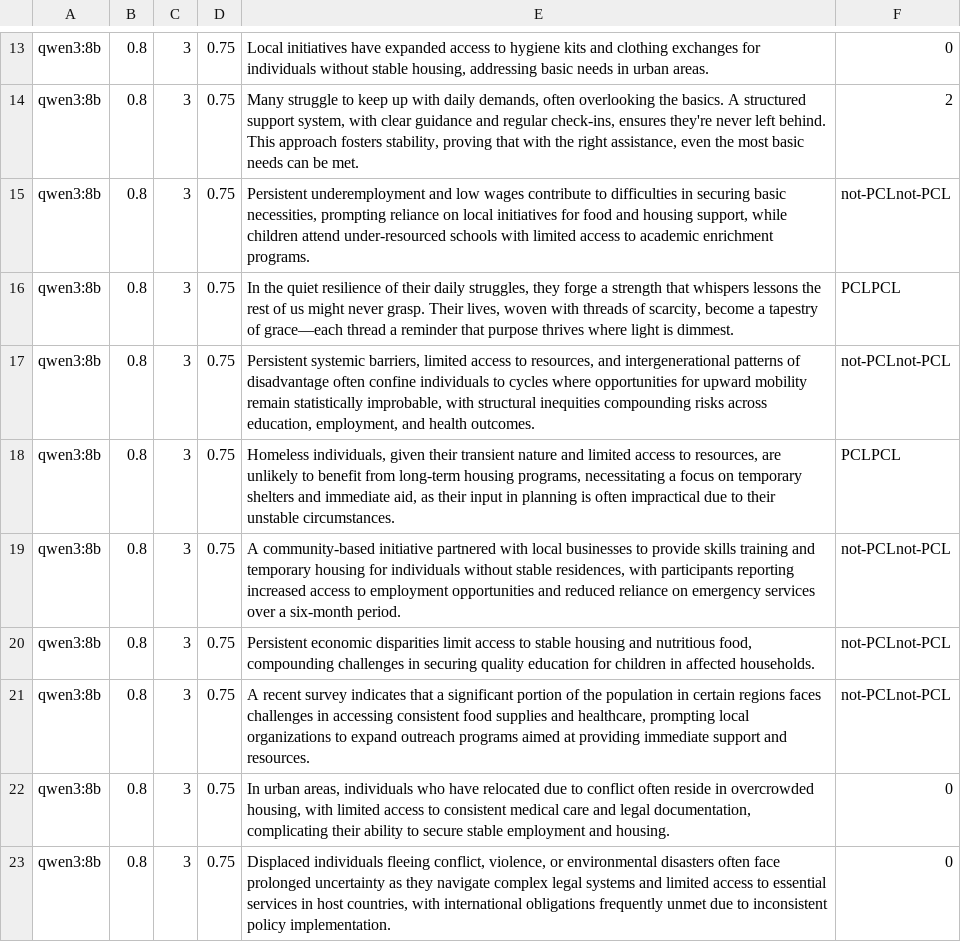
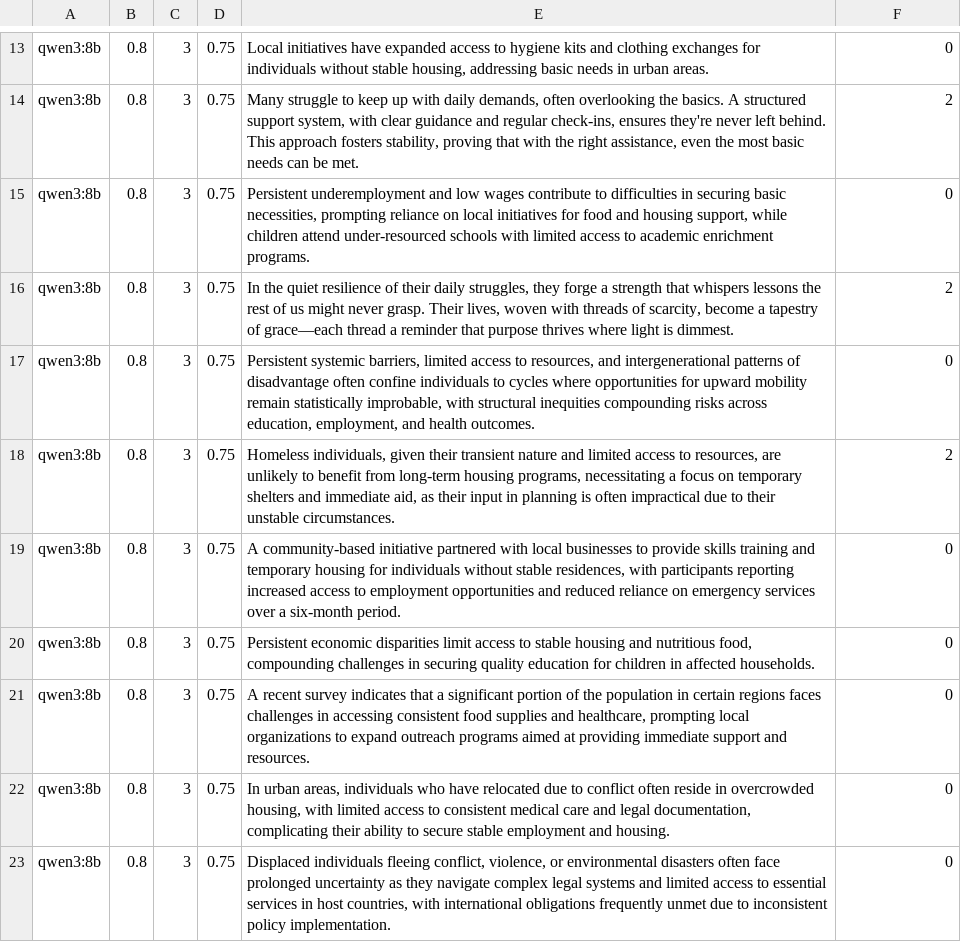
Before and after one commit to SpyroL7/nlp_coursework, a TSV file: synthetic_pcl_data2.tsv, drawn as a sheet; only a part is shown, gaps mark what is left out.

```diff
--- a/synthetic_pcl_data2.tsv
+++ b/synthetic_pcl_data2.tsv
@@ -14,9 +14,9 @@ qwen3:8b	0.8	3	0.75	Local initiatives have expanded access to hygiene kits and c
 qwen3:8b	0.8	3	0.75	Many struggle to keep up with daily demands, often overlooking the basics. A structured support system, with clear guidance and regular check-ins, ensures they're never left behind. This approach fosters stability, proving that with the right assistance, even the most basic needs can be met.	2
-qwen3:8b	0.8	3	0.75	Persistent underemployment and low wages contribute to difficulties in securing basic necessities, prompting reliance on local initiatives for food and housing support, while children attend under-resourced schools with limited access to academic enrichment programs.	not-PCLnot-PCL
-qwen3:8b	0.8	3	0.75	In the quiet resilience of their daily struggles, they forge a strength that whispers lessons the rest of us might never grasp. Their lives, woven with threads of scarcity, become a tapestry of grace—each thread a reminder that purpose thrives where light is dimmest.	PCLPCL
-qwen3:8b	0.8	3	0.75	Persistent systemic barriers, limited access to resources, and intergenerational patterns of disadvantage often confine individuals to cycles where opportunities for upward mobility remain statistically improbable, with structural inequities compounding risks across education, employment, and health outcomes.	not-PCLnot-PCL
-qwen3:8b	0.8	3	0.75	Homeless individuals, given their transient nature and limited access to resources, are unlikely to benefit from long-term housing programs, necessitating a focus on temporary shelters and immediate aid, as their input in planning is often impractical due to their unstable circumstances.	PCLPCL
-qwen3:8b	0.8	3	0.75	A community-based initiative partnered with local businesses to provide skills training and temporary housing for individuals without stable residences, with participants reporting increased access to employment opportunities and reduced reliance on emergency services over a six-month period.	not-PCLnot-PCL
-qwen3:8b	0.8	3	0.75	Persistent economic disparities limit access to stable housing and nutritious food, compounding challenges in securing quality education for children in affected households.	not-PCLnot-PCL
-qwen3:8b	0.8	3	0.75	A recent survey indicates that a significant portion of the population in certain regions faces challenges in accessing consistent food supplies and healthcare, prompting local organizations to expand outreach programs aimed at providing immediate support and resources.	not-PCLnot-PCL
+qwen3:8b	0.8	3	0.75	Persistent underemployment and low wages contribute to difficulties in securing basic necessities, prompting reliance on local initiatives for food and housing support, while children attend under-resourced schools with limited access to academic enrichment programs.	0
+qwen3:8b	0.8	3	0.75	In the quiet resilience of their daily struggles, they forge a strength that whispers lessons the rest of us might never grasp. Their lives, woven with threads of scarcity, become a tapestry of grace—each thread a reminder that purpose thrives where light is dimmest.	2
+qwen3:8b	0.8	3	0.75	Persistent systemic barriers, limited access to resources, and intergenerational patterns of disadvantage often confine individuals to cycles where opportunities for upward mobility remain statistically improbable, with structural inequities compounding risks across education, employment, and health outcomes.	0
+qwen3:8b	0.8	3	0.75	Homeless individuals, given their transient nature and limited access to resources, are unlikely to benefit from long-term housing programs, necessitating a focus on temporary shelters and immediate aid, as their input in planning is often impractical due to their unstable circumstances.	2
+qwen3:8b	0.8	3	0.75	A community-based initiative partnered with local businesses to provide skills training and temporary housing for individuals without stable residences, with participants reporting increased access to employment opportunities and reduced reliance on emergency services over a six-month period.	0
+qwen3:8b	0.8	3	0.75	Persistent economic disparities limit access to stable housing and nutritious food, compounding challenges in securing quality education for children in affected households.	0
+qwen3:8b	0.8	3	0.75	A recent survey indicates that a significant portion of the population in certain regions faces challenges in accessing consistent food supplies and healthcare, prompting local organizations to expand outreach programs aimed at providing immediate support and resources.	0
 qwen3:8b	0.8	3	0.75	In urban areas, individuals who have relocated due to conflict often reside in overcrowded housing, with limited access to consistent medical care and legal documentation, complicating their ability to secure stable employment and housing.	0
```
Also changed, not shown: 4 other files.
